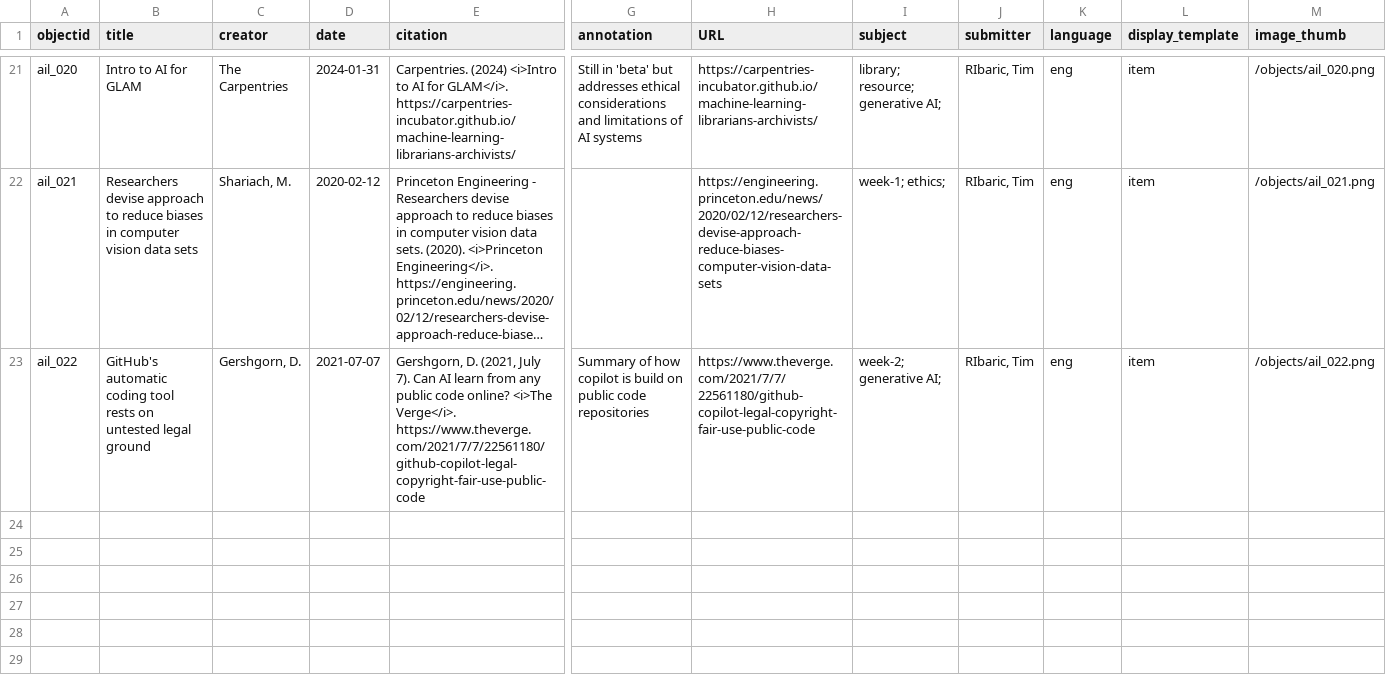
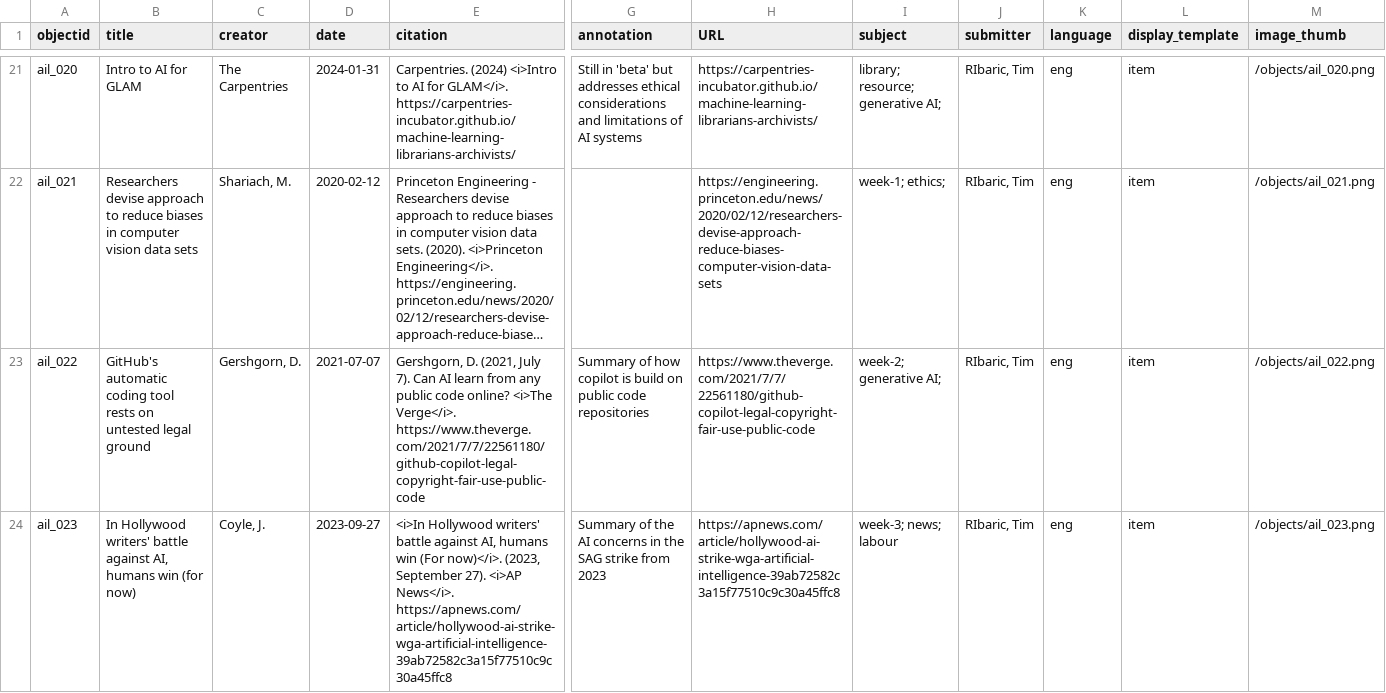
Before and after one commit to elibtronic/AIL_Database, a CSV file: _data/AIL_Metadata.csv, drawn as a sheet; only a part is shown, gaps mark what is left out; long unchanged cells end in …; rows hold the shown columns only; the diff names each change by its address in the sheet, - before the commit and + after, or states it on an @@ line.

Commit message:
week 3 case study

```diff
--- a/_data/AIL_Metadata.csv
+++ b/_data/AIL_Metadata.csv
+row 24: ail_023 | In Hollywood writers' battle against AI, humans win (for now) | Coyle, J. | 2023-09-27 | <i>In Hollywood writers' battle against AI, humans win (For now)</i>. (2023, September 27). <i>AP News</i>. https://apnews.com/article/hollywood-ai-strike-wga-artificial-intelligence-39ab72582c3a15f77510c9c30a45ffc8 | Summary of the AI concerns in the SAG strike from 2023 | https://apnews.com/article/hollywood-ai-strike-wga-artificial-intelligence-39ab72582c3a15f77510c9c30a45ffc8 | week-3; news; labour | RIbaric, Tim | eng | item | /objects/ail_023.png
```
Also changed, not shown: 1 other file.
